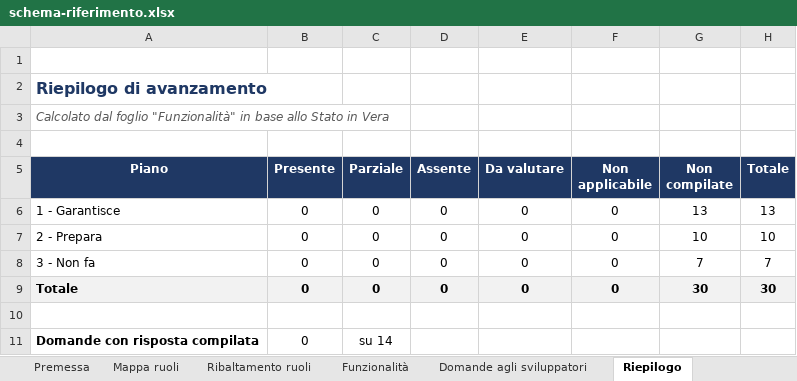
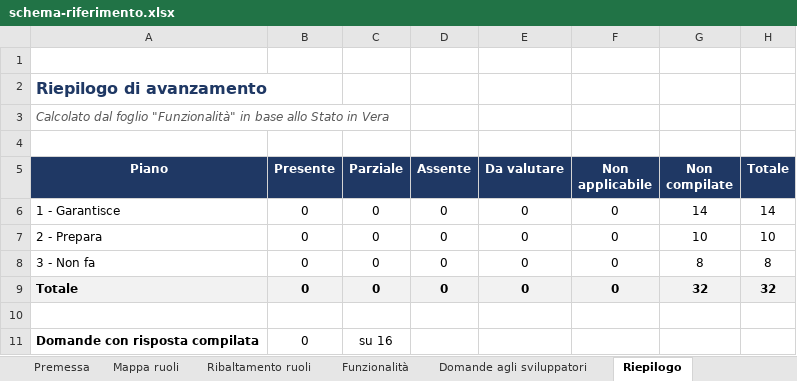
Before and after one commit to fabioannovazzi/app_files, an Excel workbook: static/shared/vera-compliance/downloads/schema-riferimento.xlsx, sheet Riepilogo, drawn as a sheet; values as stored, in another font and other column widths than the file's, no borders; the diff names each change by its address in the sheet, - before the commit and + after, or states it on an @@ line.

```diff
--- a/static/shared/vera-compliance/downloads/schema-riferimento.xlsx (sheet Riepilogo)
+++ b/static/shared/vera-compliance/downloads/schema-riferimento.xlsx (sheet Riepilogo)
-G6 (Non compilate): 13
+G6 (Non compilate): 14
-H6 (Totale): 13
+H6 (Totale): 14
-G8 (Non compilate): 7
+G8 (Non compilate): 8
-H8 (Totale): 7
+H8 (Totale): 8
-G9 (Non compilate): 30
+G9 (Non compilate): 32
-H9 (Totale): 30
+H9 (Totale): 32
-C11 (Parziale): su 14
+C11 (Parziale): su 16
```
Also changed, not shown: sheet Funzionalità, sheet Ribaltamento ruoli, sheet Fonti e verifiche, sheet Domande agli sviluppatori, sheet Premessa, sheet Mappa ruoli, formulas that keep their value, static/shared/vera-compliance/downloads/riscontro-vera.xlsx, 3 other files.
